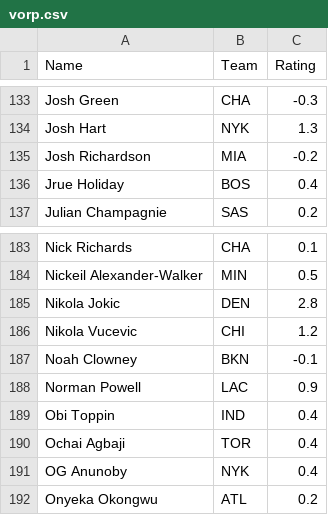
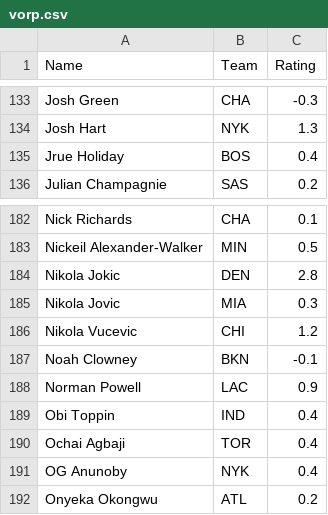
Before and after one commit to NateHerman24/NBA-Predictions-Dashboard, a CSV file: vorp.csv, drawn as a sheet; only a part is shown, gaps mark what is left out.

Commit message:
Update vorp.csv

```diff
--- a/vorp.csv
+++ b/vorp.csv
@@ -134,3 +134,2 @@ Josh Green,CHA,-0.3
 Josh Hart,NYK,1.3
-Josh Richardson,MIA,-0.2
 Jrue Holiday,BOS,0.4
@@ -185,2 +184,3 @@ Nickeil Alexander-Walker,MIN,0.5
 Nikola Jokic,DEN,2.8
+Nikola Jovic,MIA,0.3
 Nikola Vucevic,CHI,1.2
```
